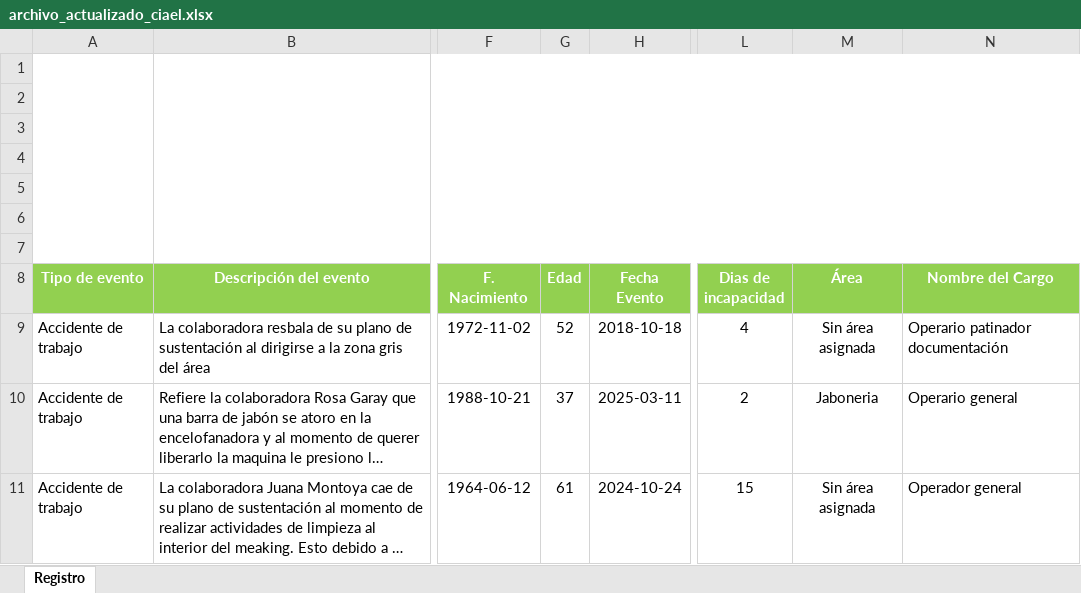
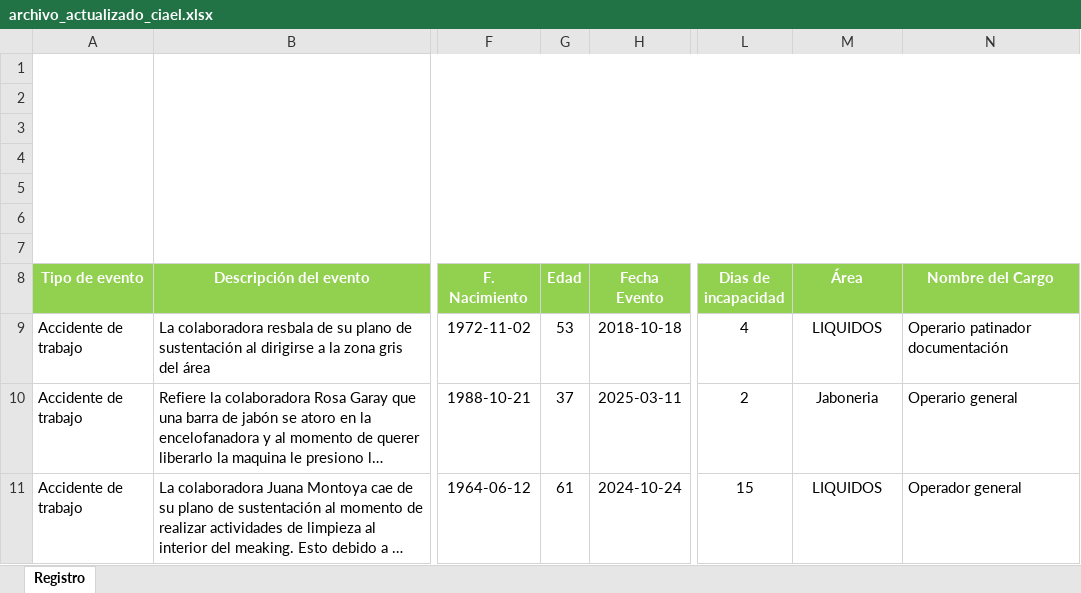
Before and after one commit to atnasetreum/hallazgos-api, an Excel workbook: src/files/archivo_actualizado_ciael.xlsx, sheet Registro, drawn as a sheet; only a part is shown, gaps mark what is left out; long unchanged cells end in …; values as stored, in another font and other column widths than the file's, no borders; charts and pictures and table styles not drawn; the diff names each change by its address in the sheet, - before the commit and + after, or states it on an @@ line.

```diff
--- a/src/files/archivo_actualizado_ciael.xlsx (sheet Registro)
+++ b/src/files/archivo_actualizado_ciael.xlsx (sheet Registro)
-G9 (Edad): 52
+G9 (Edad): 53
-M9 (Área): Sin área asignada
+M9 (Área): LIQUIDOS
-M11 (Área): Sin área asignada
+M11 (Área): LIQUIDOS
```
Also changed, not shown: src/files/archivo_actualizado.xlsx, 29 other files.
